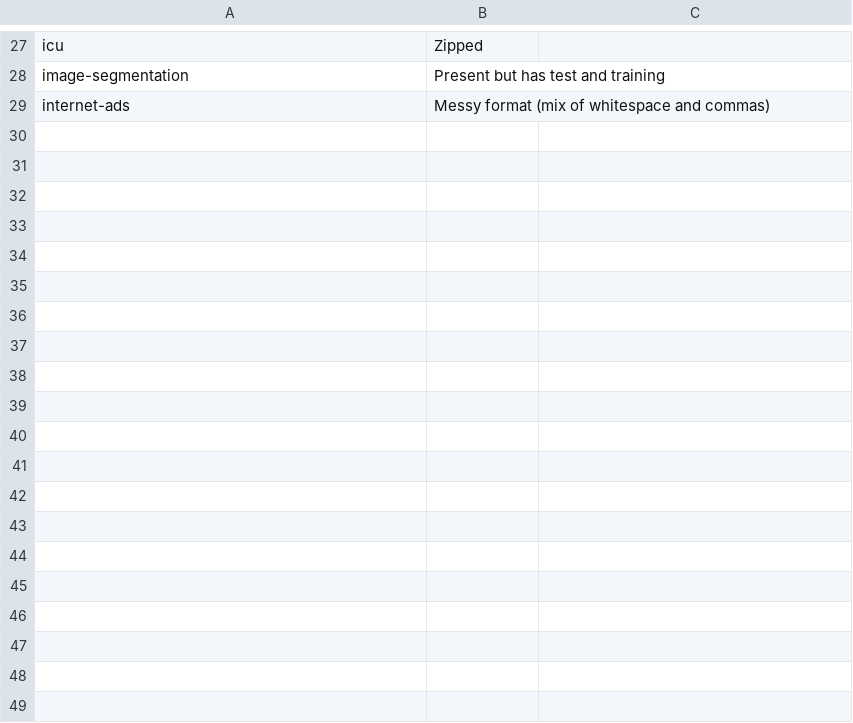
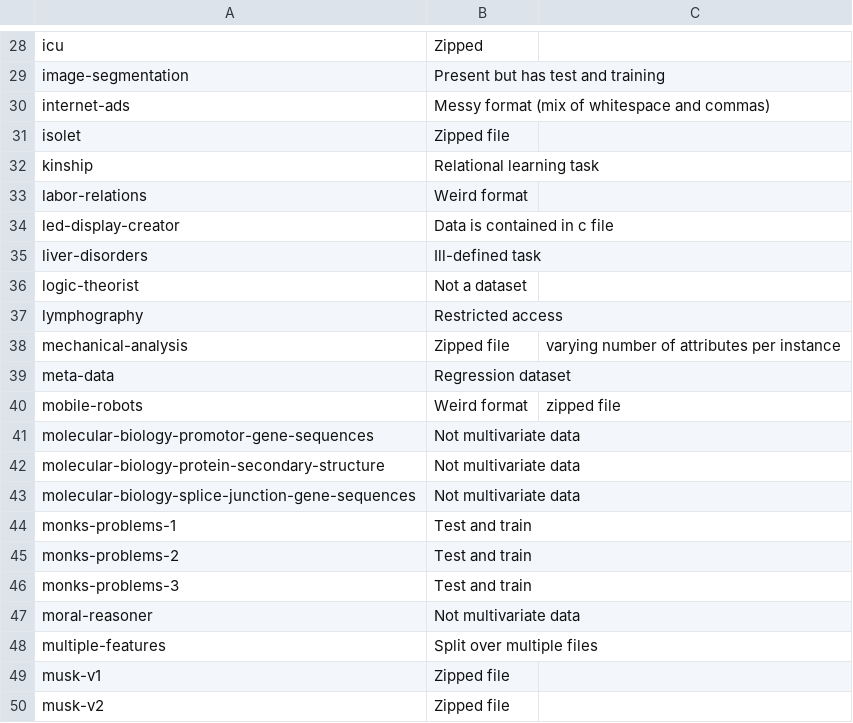
Before and after one commit to JackDunnNZ/UCIData.jl, a CSV file: datafiles/missing.csv, drawn as a sheet; only a part is shown, gaps mark what is left out; the diff covers the shown part only.

Commit message:
Add more datasets!

```diff
--- a/datafiles/missing.csv
+++ b/datafiles/missing.csv
@@ -29 +30,21 @@ image-segmentation,Present but has test and training
 internet-ads,Messy format (mix of whitespace and commas)
+isolet,Zipped file
+kinship,Relational learning task
+labor-relations,Weird format
+led-display-creator,Data is contained in c file
+liver-disorders,Ill-defined task
+logic-theorist,Not a dataset
+lymphography,Restricted access
+mechanical-analysis,Zipped file, varying number of attributes per instance
+meta-data,Regression dataset
+mobile-robots,Weird format, zipped file
+molecular-biology-promotor-gene-sequences,Not multivariate data
+molecular-biology-protein-secondary-structure,Not multivariate data
+molecular-biology-splice-junction-gene-sequences,Not multivariate data
+monks-problems-1,Test and train
+monks-problems-2,Test and train
+monks-problems-3,Test and train
+moral-reasoner,Not multivariate data
+multiple-features,Split over multiple files
+musk-v1,Zipped file
+musk-v2,Zipped file
```
Also changed, not shown: 11 added rows and 1 edited cell elsewhere in this file, 12 other files.
